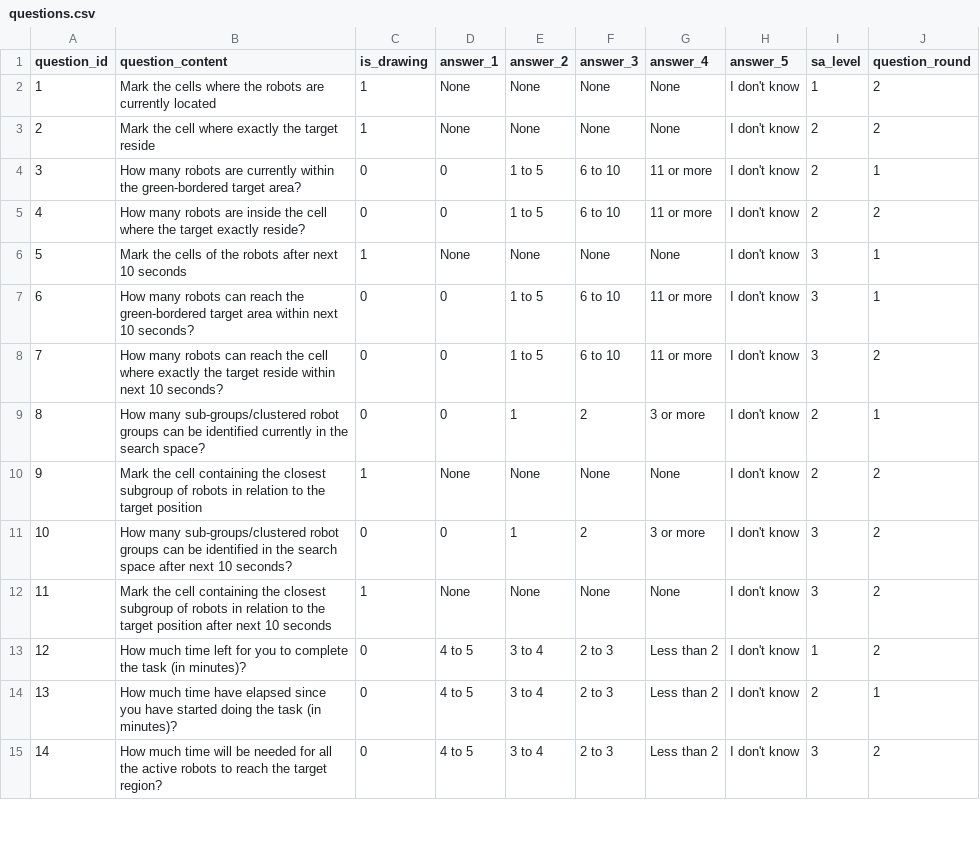
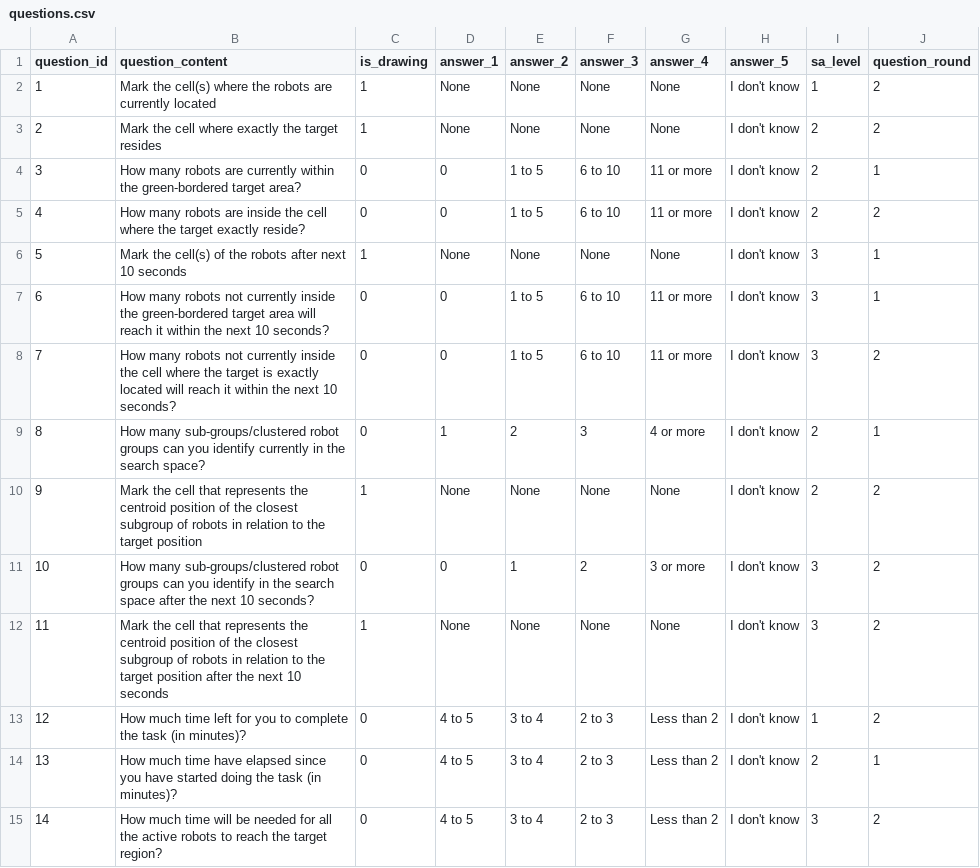
Before and after one commit to wasuradananjith/Experimental-HSI-SA-Framework-AIR-CBR, a CSV file: app/src/main/res/raw/questions.csv, drawn as a sheet; only a part is shown; the diff covers the shown part only.

```diff
--- a/app/src/main/res/raw/questions.csv
+++ b/app/src/main/res/raw/questions.csv
@@ -1,13 +1,13 @@
 question_id,question_content,is_drawing,answer_1,answer_2,answer_3,answer_4,answer_5,sa_level,question_round
-1,Mark the cells where the robots are currently located,1,None,None,None,None,I don't know,1,2
-2,Mark the cell where exactly the target reside,1,None,None,None,None,I don't know,2,2
+1,Mark the cell(s) where the robots are currently located,1,None,None,None,None,I don't know,1,2
+2,Mark the cell where exactly the target resides,1,None,None,None,None,I don't know,2,2
 3,How many robots are currently within the green-bordered target area?,0,0,1 to 5,6 to 10,11 or more,I don't know,2,1
 4,How many robots are inside the cell where the target exactly reside?,0,0,1 to 5,6 to 10,11 or more,I don't know,2,2
-5,Mark the cells of the robots after next 10 seconds,1,None,None,None,None,I don't know,3,1
-6,How many robots can reach the green-bordered target area within next 10 seconds?,0,0,1 to 5,6 to 10,11 or more,I don't know,3,1
-7,How many robots can reach the cell where exactly the target reside within next 10 seconds?,0,0,1 to 5,6 to 10,11 or more,I don't know,3,2
-8,How many sub-groups/clustered robot groups can be identified currently in the search space?,0,0,1,2,3 or more,I don't know,2,1
-9,Mark the cell containing the closest subgroup of robots in relation to the target position,1,None,None,None,None,I don't know,2,2
-10,How many sub-groups/clustered robot groups can be identified in the search space after next 10 seconds?,0,0,1,2,3 or more,I don't know,3,2
-11,Mark the cell containing the closest subgroup of robots in relation to the target position after next 10 seconds,1,None,None,None,None,I don't know,3,2
+5,Mark the cell(s) of the robots after next 10 seconds,1,None,None,None,None,I don't know,3,1
+6,How many robots not currently inside the green-bordered target area will reach it within the next 10 seconds?,0,0,1 to 5,6 to 10,11 or more,I don't know,3,1
+7,How many robots not currently inside the cell where the target is exactly located will reach it within the next 10 seconds?,0,0,1 to 5,6 to 10,11 or more,I don't know,3,2
+8,How many sub-groups/clustered robot groups can you identify currently in the search space?,0,1,2,3,4 or more,I don't know,2,1
+9,Mark the cell that represents the centroid position of the closest subgroup of robots in relation to the target position,1,None,None,None,None,I don't know,2,2
+10,How many sub-groups/clustered robot groups can you identify in the search space after the next 10 seconds?,0,0,1,2,3 or more,I don't know,3,2
+11,Mark the cell that represents the centroid position of the closest subgroup of robots in relation to the target position after the next 10 seconds,1,None,None,None,None,I don't know,3,2
 12,How much time left for you to complete the task (in minutes)?,0,4 to 5,3 to 4,2 to 3,Less than 2,I don't know,1,2
```
Also changed, not shown: 16 edited cells elsewhere in this file, 4 other files.
